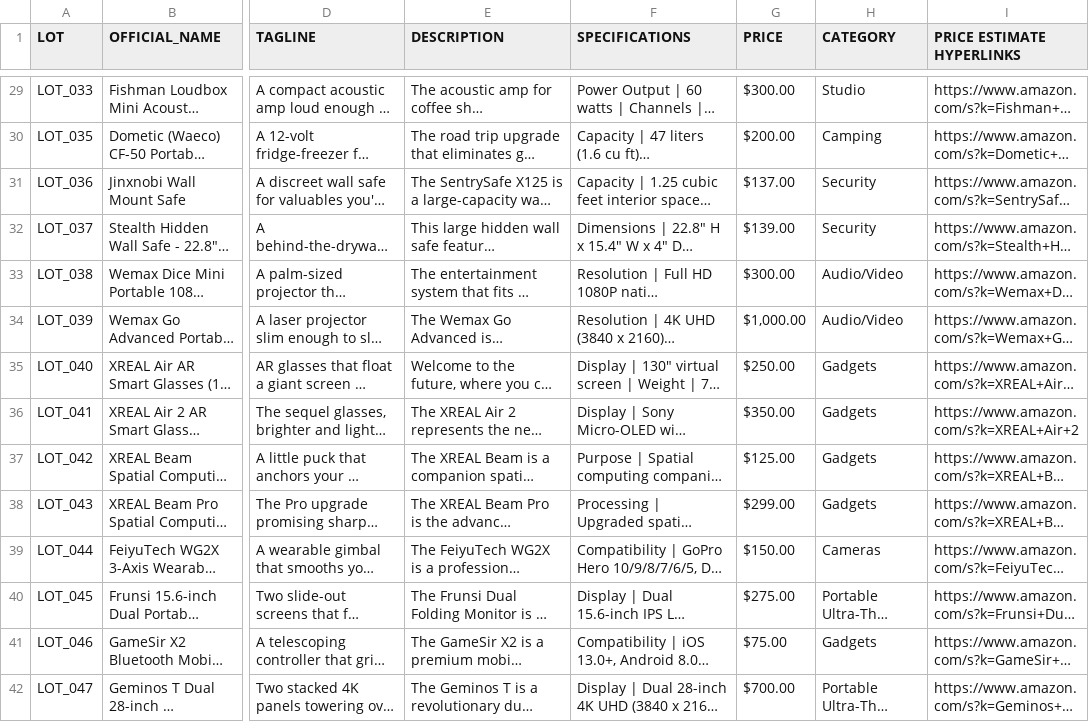
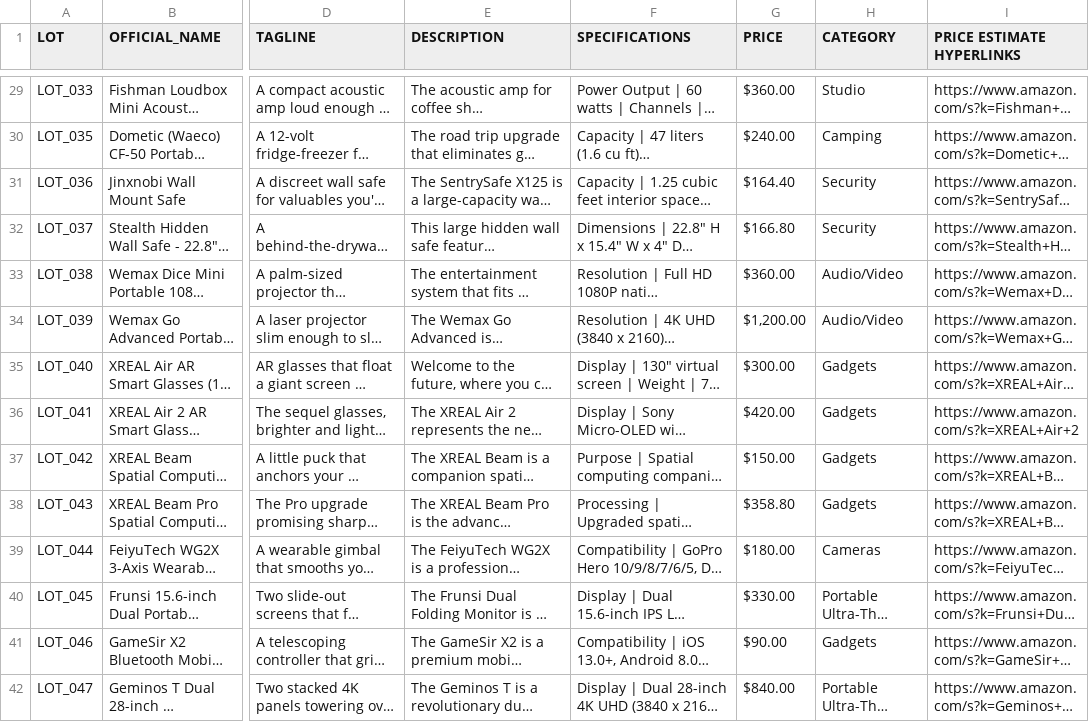
Before and after one commit to NicholasDemeter/youdontneedthis-site, a CSV file: products.csv, drawn as a sheet; only a part is shown, gaps mark what is left out; long unchanged cells end in …; the diff covers the shown part only; the diff names each change by its address in the sheet, - before the commit and + after, or states it on an @@ line.

Commit message:
Apply 20% price increase to all items; remove price ranges

```diff
--- a/products.csv
+++ b/products.csv
-G29 (PRICE): $300.00
+G29 (PRICE): $360.00
-G30 (PRICE): $200.00
+G30 (PRICE): $240.00
-G31 (PRICE): $137.00
+G31 (PRICE): $164.40
-G32 (PRICE): $139.00
+G32 (PRICE): $166.80
-G33 (PRICE): $300.00
+G33 (PRICE): $360.00
-G34 (PRICE): $1,000.00
+G34 (PRICE): $1,200.00
-G35 (PRICE): $250.00
+G35 (PRICE): $300.00
-G36 (PRICE): $350.00
+G36 (PRICE): $420.00
-G37 (PRICE): $125.00
+G37 (PRICE): $150.00
-G38 (PRICE): $299.00
+G38 (PRICE): $358.80
-G39 (PRICE): $150.00
+G39 (PRICE): $180.00
-G40 (PRICE): $275.00
+G40 (PRICE): $330.00
-G41 (PRICE): $75.00
+G41 (PRICE): $90.00
-G42 (PRICE): $700.00
+G42 (PRICE): $840.00
```
Also changed, not shown: 85 edited cells elsewhere in this file, 1 other file.
